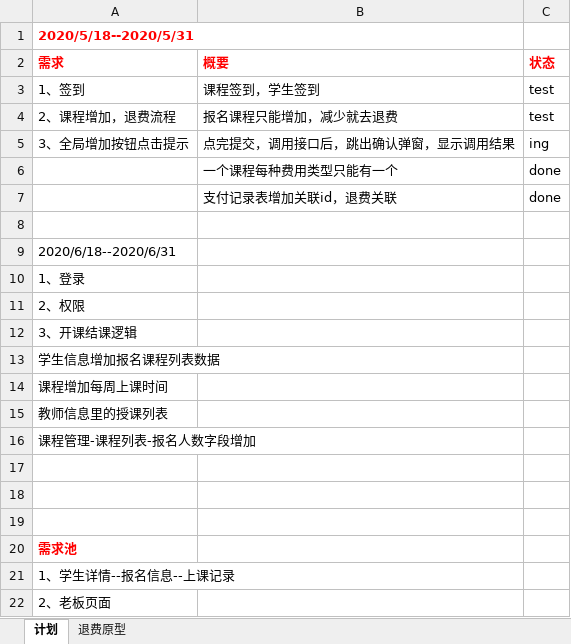
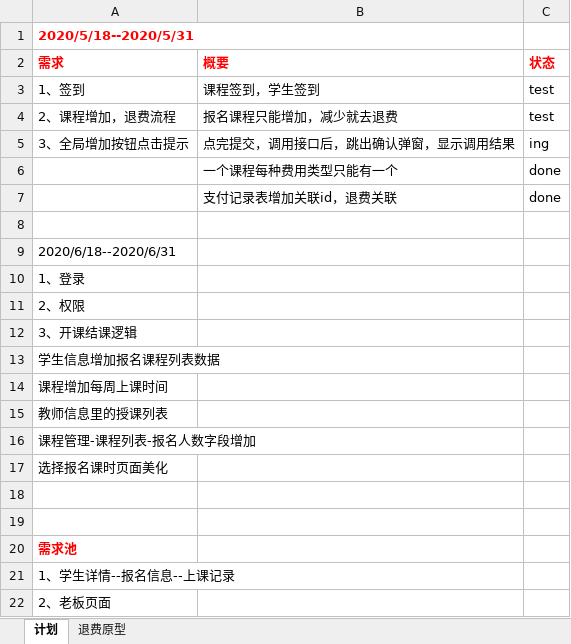
Before and after one commit to peterchenzhy/nmt_education, an Excel workbook: doc/迭代计划.xlsx, sheet 计划, drawn as a sheet; values as stored, in another font and other column widths than the file's, no borders; the diff names each change by its address in the sheet, - before the commit and + after, or states it on an @@ line.

```diff
--- a/doc/迭代计划.xlsx (sheet 计划)
+++ b/doc/迭代计划.xlsx (sheet 计划)
-A17 (需求): (empty)
+A17 (需求): 选择报名课时页面美化
```
Also changed, not shown: 10 other files.
